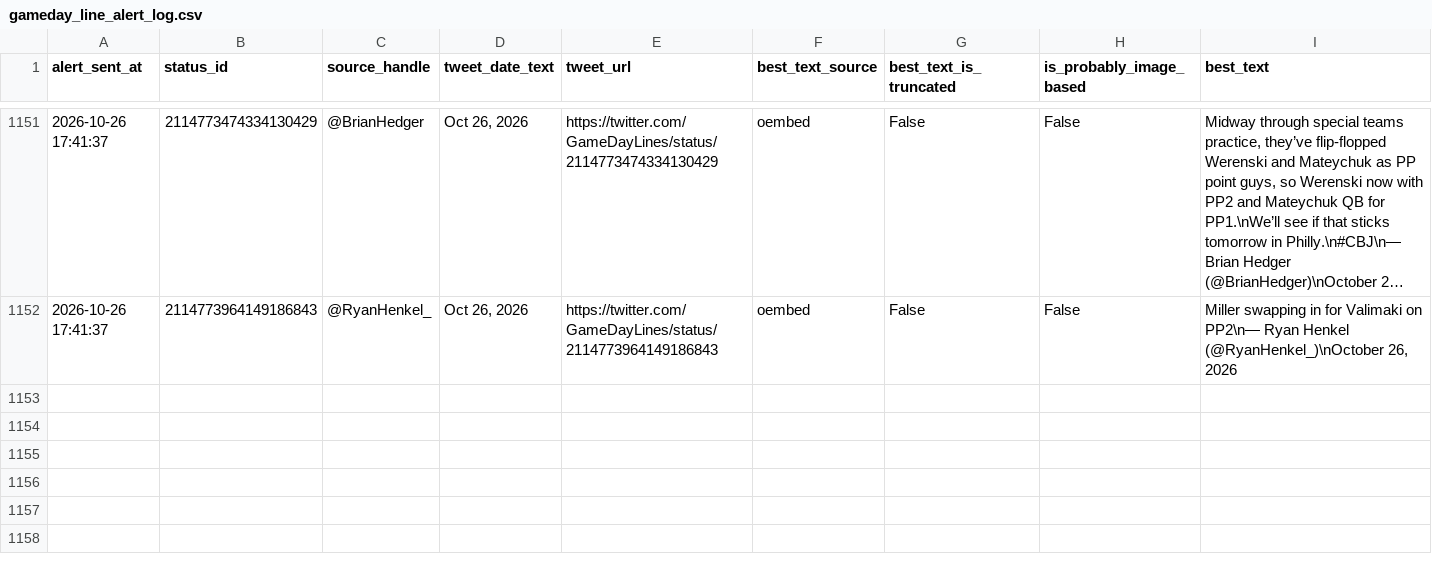
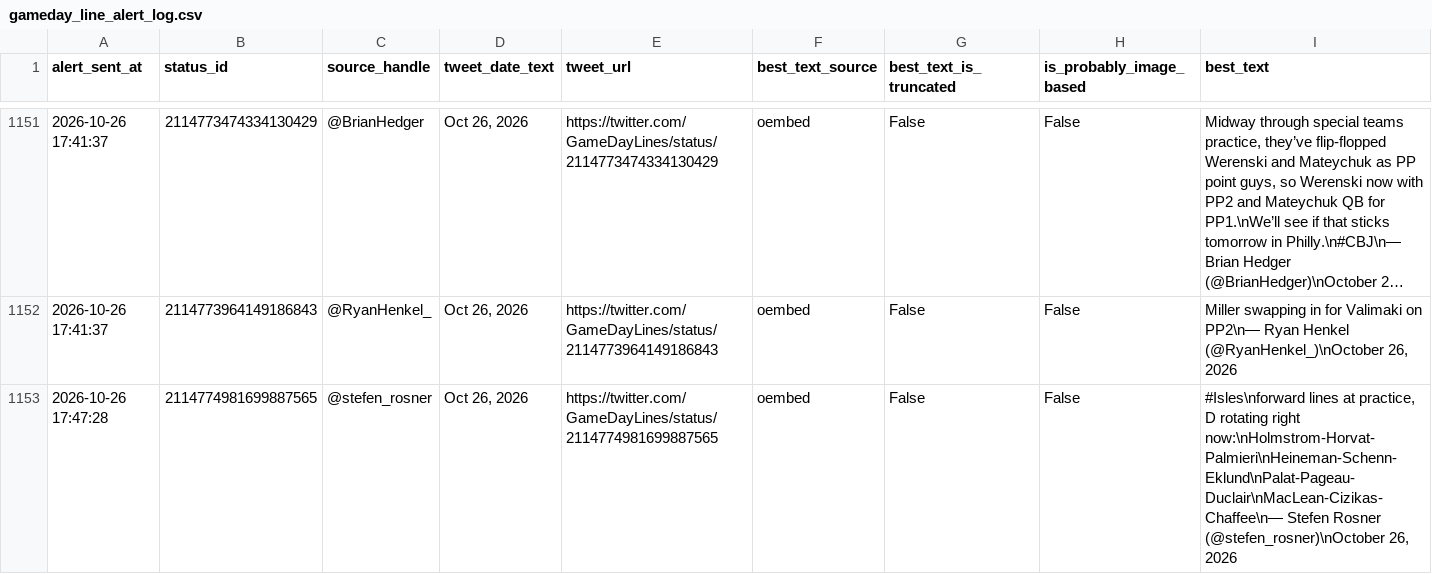
Before and after one commit to ajpayzant/nhl-line-alert-bot, a CSV file: gameday_line_alert_log.csv, drawn as a sheet; only a part is shown, gaps mark what is left out; long unchanged cells end in …; the diff names each change by its address in the sheet, - before the commit and + after, or states it on an @@ line.

```diff
--- a/gameday_line_alert_log.csv
+++ b/gameday_line_alert_log.csv
+row 1153: 2026-10-26 17:47:28 | 2114774981699887565 | @stefen_rosner | Oct 26, 2026 | https://twitter.com/GameDayLines/status/2114774981699887565 | oembed | False | False | #Isles\nforward lines at practice, D rotating right now:\nHolmstrom-Horvat-Palmieri\nHeineman-Schenn-Eklund\nPalat-Pageau-Duclair\nMacLean-Cizikas-Chaffee\n— Stefen Rosner (@stefen_rosner)\nOctober 26, 2026
```
Also changed, not shown: 1 other file.
